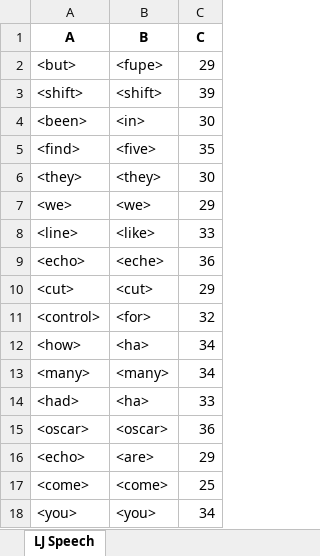
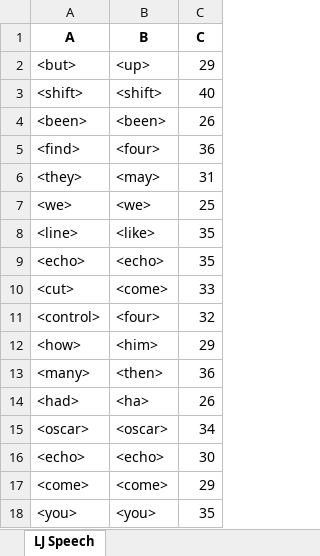
Before and after one commit to dshah1901/P4P-Transformer-ASR-for-Dysarthric-Spech, an Excel workbook: ASR Results.xlsx, sheet LJ Speech, drawn as a sheet; values as stored, in another font and other column widths than the file's, no borders; the diff names each change by its address in the sheet, - before the commit and + after, or states it on an @@ line.

```diff
--- a/ASR Results.xlsx (sheet LJ Speech)
+++ b/ASR Results.xlsx (sheet LJ Speech)
-B2 (B): <fupe>
+B2 (B): <up>
-C3 (C): 39
+C3 (C): 40
-B4 (B): <in>
+B4 (B): <been>
-C4 (C): 30
+C4 (C): 26
-B5 (B): <five>
+B5 (B): <four>
-C5 (C): 35
+C5 (C): 36
-B6 (B): <they>
+B6 (B): <may>
-C6 (C): 30
+C6 (C): 31
-C7 (C): 29
+C7 (C): 25
-C8 (C): 33
+C8 (C): 35
-B9 (B): <eche>
+B9 (B): <echo>
-C9 (C): 36
+C9 (C): 35
-B10 (B): <cut>
+B10 (B): <come>
-C10 (C): 29
+C10 (C): 33
-B11 (B): <for>
+B11 (B): <four>
-B12 (B): <ha>
+B12 (B): <him>
-C12 (C): 34
+C12 (C): 29
-B13 (B): <many>
+B13 (B): <then>
-C13 (C): 34
+C13 (C): 36
-C14 (C): 33
+C14 (C): 26
-C15 (C): 36
+C15 (C): 34
-B16 (B): <are>
+B16 (B): <echo>
-C16 (C): 29
+C16 (C): 30
-C17 (C): 25
+C17 (C): 29
-C18 (C): 34
+C18 (C): 35
```
Also changed, not shown: Dysarthric Speakers.xlsx, Epoch Accuracy.xlsx, 3 other files.
